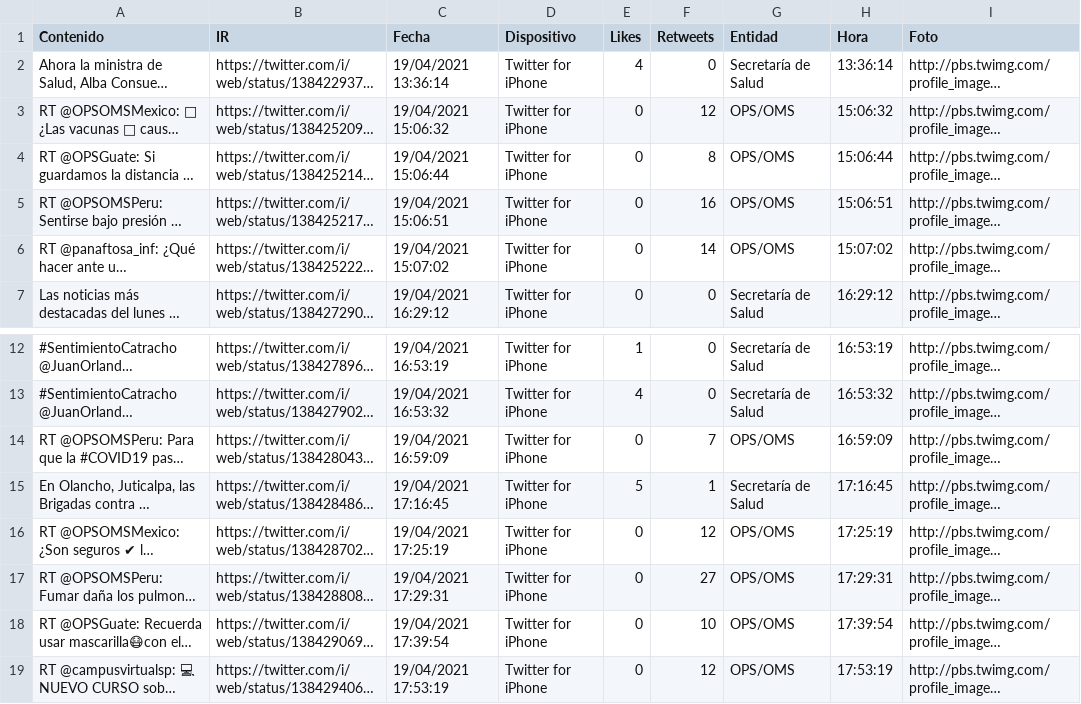
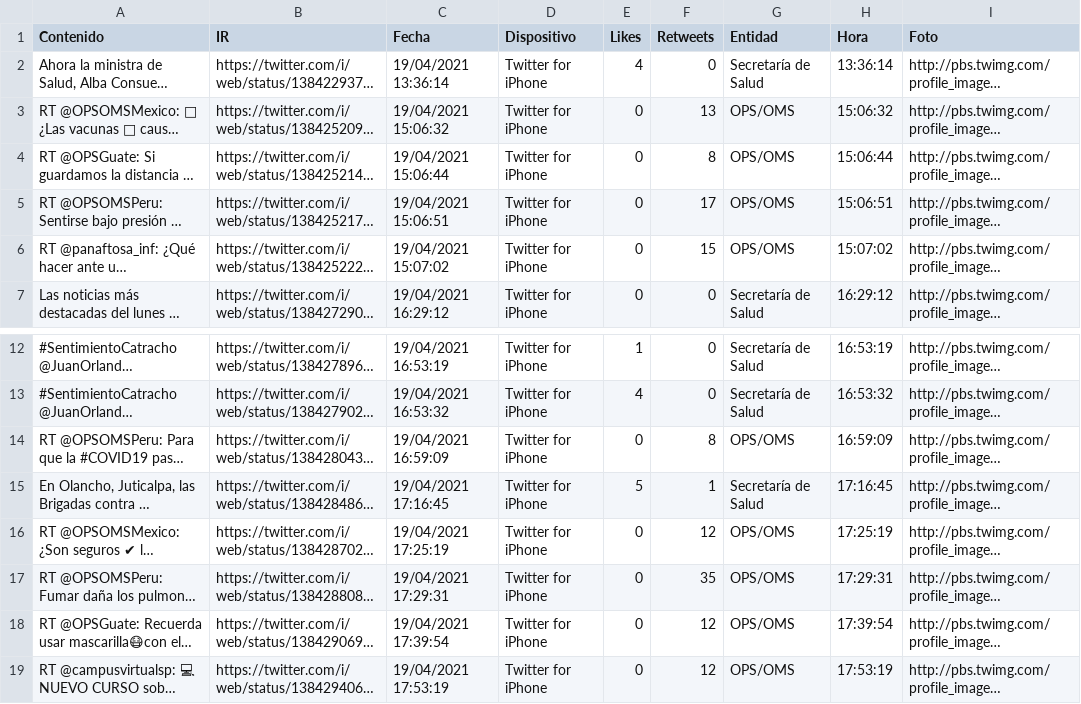
Before and after one commit to Sud-Austral/Datos_Honduras, a CSV file: tweeter/tweeter.csv, drawn as a sheet; only a part is shown, gaps mark what is left out; long unchanged cells end in …; the diff names each change by its address in the sheet, - before the commit and + after, or states it on an @@ line.

```diff
--- a/tweeter/tweeter.csv
+++ b/tweeter/tweeter.csv
-F3 (Retweets): 12
+F3 (Retweets): 13
-F5 (Retweets): 16
+F5 (Retweets): 17
-F6 (Retweets): 14
+F6 (Retweets): 15
-F14 (Retweets): 7
+F14 (Retweets): 8
-F17 (Retweets): 27
+F17 (Retweets): 35
-F18 (Retweets): 10
+F18 (Retweets): 12
```
